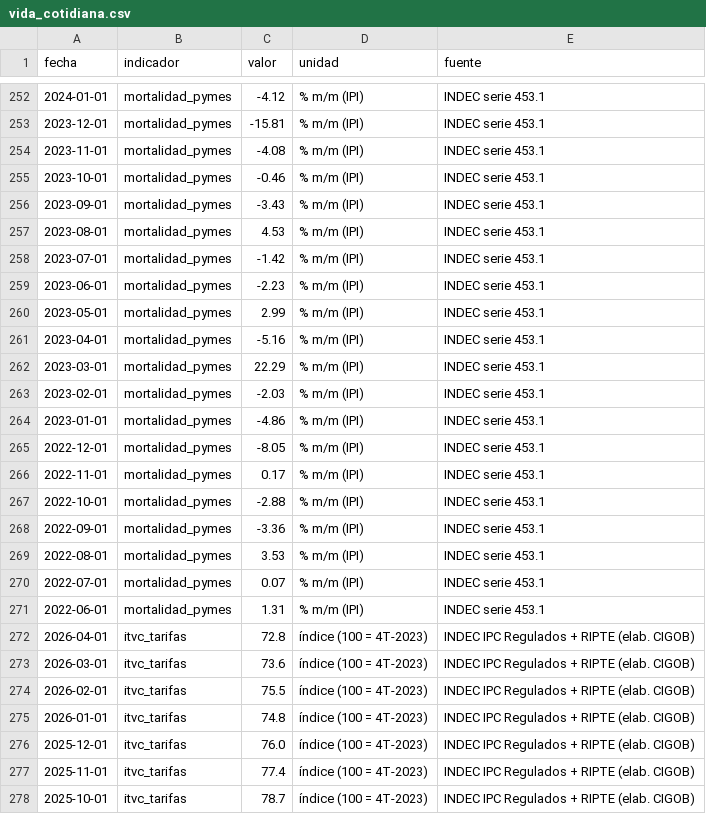
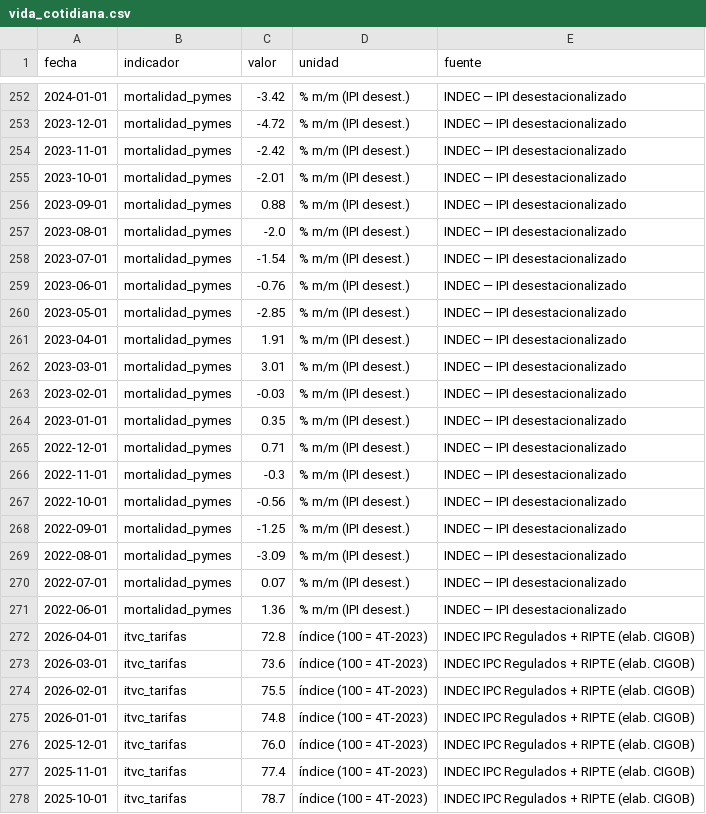
Before and after one commit to Juanpintoselso33/cigob-informe-coyuntura, a CSV file: projects/informe_coyuntura/output/series/vida_cotidiana.csv, drawn as a sheet; only a part is shown, gaps mark what is left out; the diff covers the shown part only.

Commit message:
fix(vida): barrido 6de13 salud PyME — la card pasa al IPI DESESTACIONALIZADO (la serie original mostraba +21,8pct m/m de pura Semana Santa; ahora -2,1 con sentido economico); el indice ya usaba la desest (95,8 intacto); etiqueta legible

```diff
--- a/projects/informe_coyuntura/output/series/vida_cotidiana.csv
+++ b/projects/informe_coyuntura/output/series/vida_cotidiana.csv
@@ -252,21 +252,21 @@ fecha,indicador,valor,unidad,fuente
-2024-01-01,mortalidad_pymes,-4.12,% m/m (IPI),INDEC serie 453.1
-2023-12-01,mortalidad_pymes,-15.81,% m/m (IPI),INDEC serie 453.1
-2023-11-01,mortalidad_pymes,-4.08,% m/m (IPI),INDEC serie 453.1
-2023-10-01,mortalidad_pymes,-0.46,% m/m (IPI),INDEC serie 453.1
-2023-09-01,mortalidad_pymes,-3.43,% m/m (IPI),INDEC serie 453.1
-2023-08-01,mortalidad_pymes,4.53,% m/m (IPI),INDEC serie 453.1
-2023-07-01,mortalidad_pymes,-1.42,% m/m (IPI),INDEC serie 453.1
-2023-06-01,mortalidad_pymes,-2.23,% m/m (IPI),INDEC serie 453.1
-2023-05-01,mortalidad_pymes,2.99,% m/m (IPI),INDEC serie 453.1
-2023-04-01,mortalidad_pymes,-5.16,% m/m (IPI),INDEC serie 453.1
-2023-03-01,mortalidad_pymes,22.29,% m/m (IPI),INDEC serie 453.1
-2023-02-01,mortalidad_pymes,-2.03,% m/m (IPI),INDEC serie 453.1
-2023-01-01,mortalidad_pymes,-4.86,% m/m (IPI),INDEC serie 453.1
-2022-12-01,mortalidad_pymes,-8.05,% m/m (IPI),INDEC serie 453.1
-2022-11-01,mortalidad_pymes,0.17,% m/m (IPI),INDEC serie 453.1
-2022-10-01,mortalidad_pymes,-2.88,% m/m (IPI),INDEC serie 453.1
-2022-09-01,mortalidad_pymes,-3.36,% m/m (IPI),INDEC serie 453.1
-2022-08-01,mortalidad_pymes,3.53,% m/m (IPI),INDEC serie 453.1
-2022-07-01,mortalidad_pymes,0.07,% m/m (IPI),INDEC serie 453.1
-2022-06-01,mortalidad_pymes,1.31,% m/m (IPI),INDEC serie 453.1
+2024-01-01,mortalidad_pymes,-3.42,% m/m (IPI desest.),INDEC — IPI desestacionalizado
+2023-12-01,mortalidad_pymes,-4.72,% m/m (IPI desest.),INDEC — IPI desestacionalizado
+2023-11-01,mortalidad_pymes,-2.42,% m/m (IPI desest.),INDEC — IPI desestacionalizado
+2023-10-01,mortalidad_pymes,-2.01,% m/m (IPI desest.),INDEC — IPI desestacionalizado
+2023-09-01,mortalidad_pymes,0.88,% m/m (IPI desest.),INDEC — IPI desestacionalizado
+2023-08-01,mortalidad_pymes,-2.0,% m/m (IPI desest.),INDEC — IPI desestacionalizado
+2023-07-01,mortalidad_pymes,-1.54,% m/m (IPI desest.),INDEC — IPI desestacionalizado
+2023-06-01,mortalidad_pymes,-0.76,% m/m (IPI desest.),INDEC — IPI desestacionalizado
+2023-05-01,mortalidad_pymes,-2.85,% m/m (IPI desest.),INDEC — IPI desestacionalizado
+2023-04-01,mortalidad_pymes,1.91,% m/m (IPI desest.),INDEC — IPI desestacionalizado
+2023-03-01,mortalidad_pymes,3.01,% m/m (IPI desest.),INDEC — IPI desestacionalizado
+2023-02-01,mortalidad_pymes,-0.03,% m/m (IPI desest.),INDEC — IPI desestacionalizado
+2023-01-01,mortalidad_pymes,0.35,% m/m (IPI desest.),INDEC — IPI desestacionalizado
+2022-12-01,mortalidad_pymes,0.71,% m/m (IPI desest.),INDEC — IPI desestacionalizado
+2022-11-01,mortalidad_pymes,-0.3,% m/m (IPI desest.),INDEC — IPI desestacionalizado
+2022-10-01,mortalidad_pymes,-0.56,% m/m (IPI desest.),INDEC — IPI desestacionalizado
+2022-09-01,mortalidad_pymes,-1.25,% m/m (IPI desest.),INDEC — IPI desestacionalizado
+2022-08-01,mortalidad_pymes,-3.09,% m/m (IPI desest.),INDEC — IPI desestacionalizado
+2022-07-01,mortalidad_pymes,0.07,% m/m (IPI desest.),INDEC — IPI desestacionalizado
+2022-06-01,mortalidad_pymes,1.36,% m/m (IPI desest.),INDEC — IPI desestacionalizado
 2026-04-01,itvc_tarifas,72.8,índice (100 = 4T-2023),INDEC IPC Regulados + RIPTE (elab. CIGOB)
```
Also changed, not shown: 81 edited cells elsewhere in this file, 7 other files.
